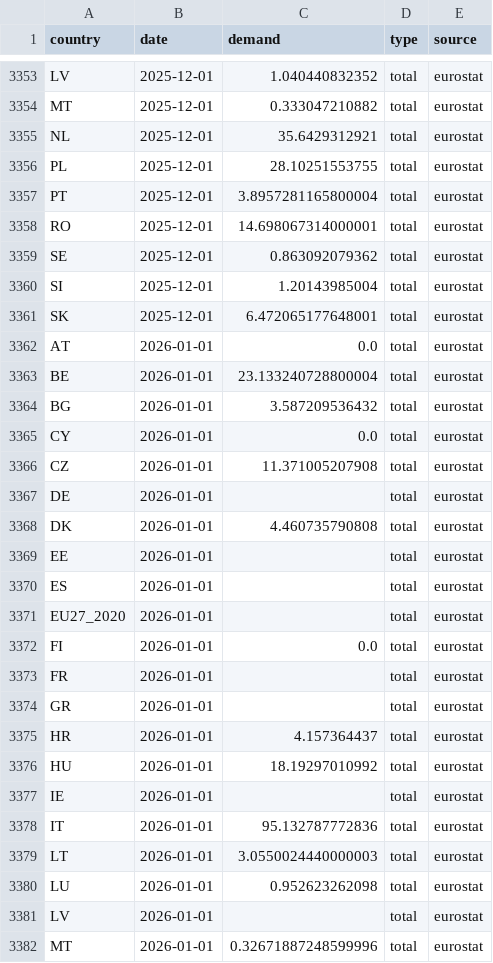
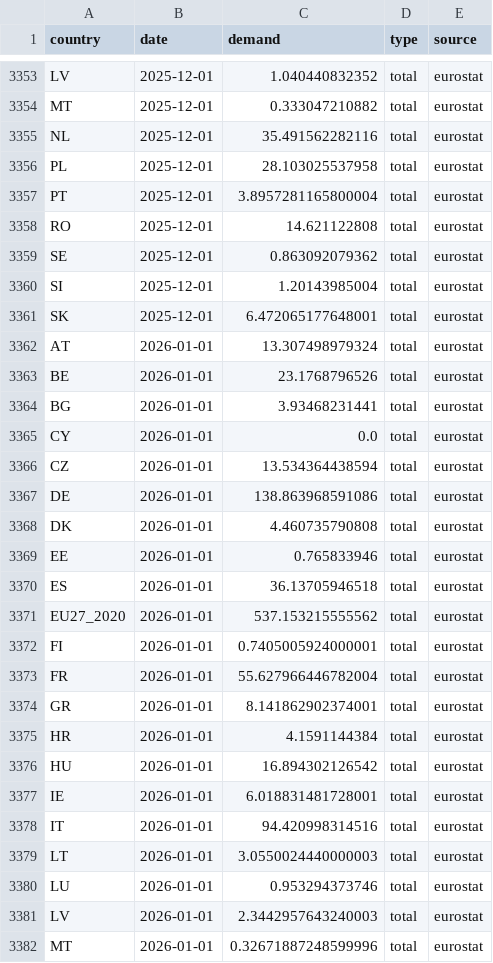
Before and after one commit to benmcwilliams/gas-demand, a CSV file: src/data/raw/eurostat/latest_data.csv, drawn as a sheet; only a part is shown, gaps mark what is left out; the diff covers the shown part only.

```diff
--- a/src/data/raw/eurostat/latest_data.csv
+++ b/src/data/raw/eurostat/latest_data.csv
@@ -3354,6 +3354,6 @@ LV,2025-12-01,1.040440832352,total,eurostat
 MT,2025-12-01,0.333047210882,total,eurostat
-NL,2025-12-01,35.6429312921,total,eurostat
-PL,2025-12-01,28.10251553755,total,eurostat
+NL,2025-12-01,35.491562282116,total,eurostat
+PL,2025-12-01,28.103025537958,total,eurostat
 PT,2025-12-01,3.8957281165800004,total,eurostat
-RO,2025-12-01,14.698067314000001,total,eurostat
+RO,2025-12-01,14.621122808,total,eurostat
 SE,2025-12-01,0.863092079362,total,eurostat
@@ -3361,22 +3361,22 @@ SI,2025-12-01,1.20143985004,total,eurostat
 SK,2025-12-01,6.472065177648001,total,eurostat
-AT,2026-01-01,0.0,total,eurostat
-BE,2026-01-01,23.133240728800004,total,eurostat
-BG,2026-01-01,3.587209536432,total,eurostat
+AT,2026-01-01,13.307498979324,total,eurostat
+BE,2026-01-01,23.1768796526,total,eurostat
+BG,2026-01-01,3.93468231441,total,eurostat
 CY,2026-01-01,0.0,total,eurostat
-CZ,2026-01-01,11.371005207908,total,eurostat
-DE,2026-01-01,,total,eurostat
+CZ,2026-01-01,13.534364438594,total,eurostat
+DE,2026-01-01,138.863968591086,total,eurostat
 DK,2026-01-01,4.460735790808,total,eurostat
-EE,2026-01-01,,total,eurostat
-ES,2026-01-01,,total,eurostat
-EU27_2020,2026-01-01,,total,eurostat
-FI,2026-01-01,0.0,total,eurostat
-FR,2026-01-01,,total,eurostat
-GR,2026-01-01,,total,eurostat
-HR,2026-01-01,4.157364437,total,eurostat
-HU,2026-01-01,18.19297010992,total,eurostat
-IE,2026-01-01,,total,eurostat
-IT,2026-01-01,95.132787772836,total,eurostat
+EE,2026-01-01,0.765833946,total,eurostat
+ES,2026-01-01,36.13705946518,total,eurostat
+EU27_2020,2026-01-01,537.153215555562,total,eurostat
+FI,2026-01-01,0.7405005924000001,total,eurostat
+FR,2026-01-01,55.627966446782004,total,eurostat
+GR,2026-01-01,8.141862902374001,total,eurostat
+HR,2026-01-01,4.1591144384,total,eurostat
+HU,2026-01-01,16.894302126542,total,eurostat
+IE,2026-01-01,6.018831481728001,total,eurostat
+IT,2026-01-01,94.420998314516,total,eurostat
 LT,2026-01-01,3.0550024440000003,total,eurostat
-LU,2026-01-01,0.952623262098,total,eurostat
-LV,2026-01-01,,total,eurostat
+LU,2026-01-01,0.953294373746,total,eurostat
+LV,2026-01-01,2.3442957643240003,total,eurostat
 MT,2026-01-01,0.32671887248599996,total,eurostat
```
Also changed, not shown: 28 added rows and 26 edited cells elsewhere in this file, src/data/raw/THE_demand.csv, src/data/raw/consumption-aggm.csv, 28 other files.
